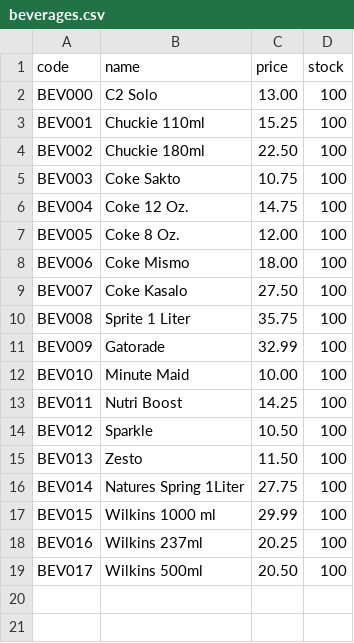
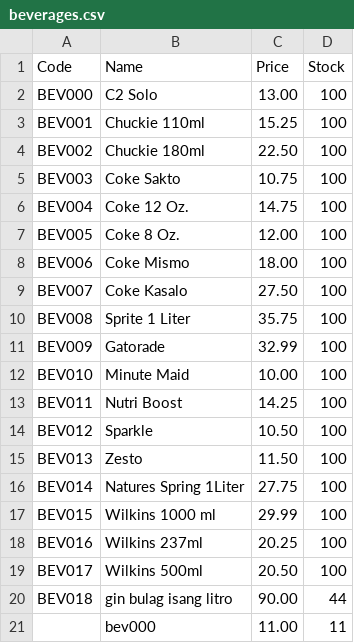
Before and after one commit to generalfn27/poe_system_java, a CSV file: beverages.csv, drawn as a sheet.

Commit message:
mga coupons

```diff
--- a/beverages.csv
+++ b/beverages.csv
@@ -1,2 +1,2 @@
-code,name,price,stock
+Code,Name,Price,Stock
 BEV000,C2 Solo,13.00,100
@@ -19 +19,3 @@ BEV016,Wilkins 237ml,20.25,100
 BEV017,Wilkins 500ml,20.50,100
+BEV018,gin bulag isang litro,90.00,44
+,bev000,11.00,11
```
